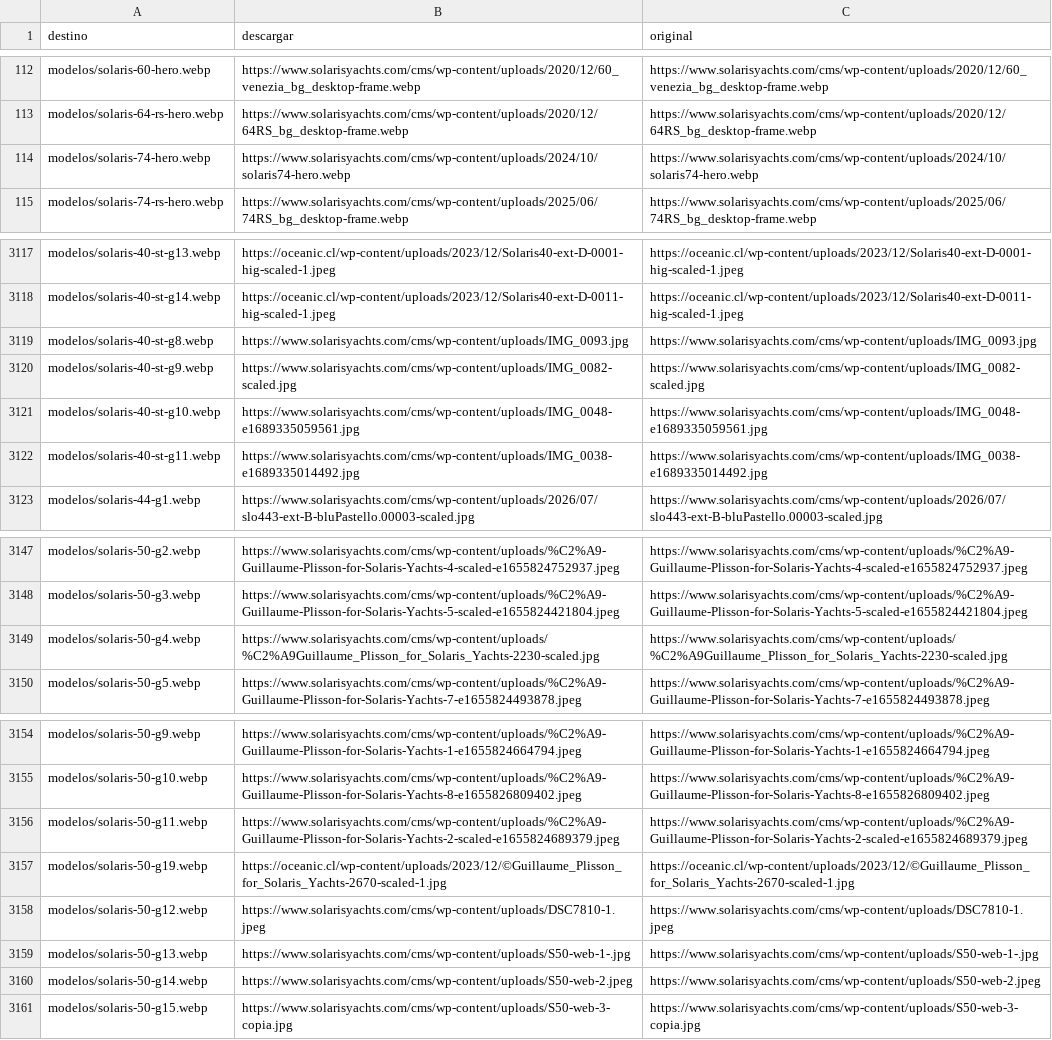
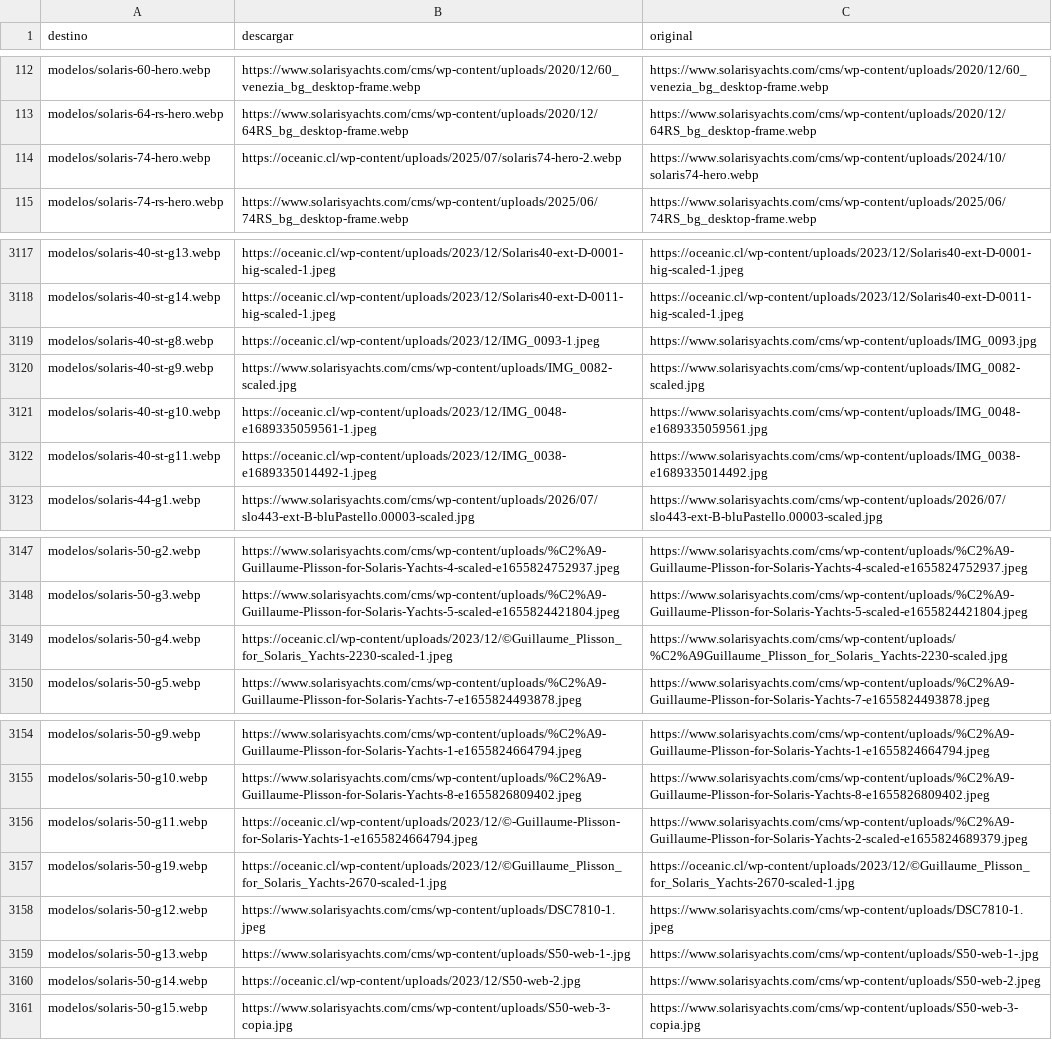
Before and after one commit to nicolasrf-pixel/oceanic-content-agent, a TSV file: sitio/scripts/fotos.tsv, drawn as a sheet; only a part is shown, gaps mark what is left out; the diff covers the shown part only.

```diff
--- a/sitio/scripts/fotos.tsv
+++ b/sitio/scripts/fotos.tsv
@@ -113,3 +113,3 @@ modelos/solaris-60-hero.webp	https://www.solarisyachts.com/cms/wp-content/upload
 modelos/solaris-64-rs-hero.webp	https://www.solarisyachts.com/cms/wp-content/uploads/2020/12/64RS_bg_desktop-frame.webp	https://www.solarisyachts.com/cms/wp-content/uploads/2020/12/64RS_bg_desktop-frame.webp
-modelos/solaris-74-hero.webp	https://www.solarisyachts.com/cms/wp-content/uploads/2024/10/solaris74-hero.webp	https://www.solarisyachts.com/cms/wp-content/uploads/2024/10/solaris74-hero.webp
+modelos/solaris-74-hero.webp	https://oceanic.cl/wp-content/uploads/2025/07/solaris74-hero-2.webp	https://www.solarisyachts.com/cms/wp-content/uploads/2024/10/solaris74-hero.webp
 modelos/solaris-74-rs-hero.webp	https://www.solarisyachts.com/cms/wp-content/uploads/2025/06/74RS_bg_desktop-frame.webp	https://www.solarisyachts.com/cms/wp-content/uploads/2025/06/74RS_bg_desktop-frame.webp
@@ -3118,6 +3118,6 @@ modelos/solaris-40-st-g13.webp	https://oceanic.cl/wp-content/uploads/2023/12/Sol
 modelos/solaris-40-st-g14.webp	https://oceanic.cl/wp-content/uploads/2023/12/Solaris40-ext-D-0011-hig-scaled-1.jpeg	https://oceanic.cl/wp-content/uploads/2023/12/Solaris40-ext-D-0011-hig-scaled-1.jpeg
-modelos/solaris-40-st-g8.webp	https://www.solarisyachts.com/cms/wp-content/uploads/IMG_0093.jpg	https://www.solarisyachts.com/cms/wp-content/uploads/IMG_0093.jpg
+modelos/solaris-40-st-g8.webp	https://oceanic.cl/wp-content/uploads/2023/12/IMG_0093-1.jpeg	https://www.solarisyachts.com/cms/wp-content/uploads/IMG_0093.jpg
 modelos/solaris-40-st-g9.webp	https://www.solarisyachts.com/cms/wp-content/uploads/IMG_0082-scaled.jpg	https://www.solarisyachts.com/cms/wp-content/uploads/IMG_0082-scaled.jpg
-modelos/solaris-40-st-g10.webp	https://www.solarisyachts.com/cms/wp-content/uploads/IMG_0048-e1689335059561.jpg	https://www.solarisyachts.com/cms/wp-content/uploads/IMG_0048-e1689335059561.jpg
-modelos/solaris-40-st-g11.webp	https://www.solarisyachts.com/cms/wp-content/uploads/IMG_0038-e1689335014492.jpg	https://www.solarisyachts.com/cms/wp-content/uploads/IMG_0038-e1689335014492.jpg
+modelos/solaris-40-st-g10.webp	https://oceanic.cl/wp-content/uploads/2023/12/IMG_0048-e1689335059561-1.jpeg	https://www.solarisyachts.com/cms/wp-content/uploads/IMG_0048-e1689335059561.jpg
+modelos/solaris-40-st-g11.webp	https://oceanic.cl/wp-content/uploads/2023/12/IMG_0038-e1689335014492-1.jpeg	https://www.solarisyachts.com/cms/wp-content/uploads/IMG_0038-e1689335014492.jpg
 modelos/solaris-44-g1.webp	https://www.solarisyachts.com/cms/wp-content/uploads/2026/07/slo443-ext-B-bluPastello.00003-scaled.jpg	https://www.solarisyachts.com/cms/wp-content/uploads/2026/07/slo443-ext-B-bluPastello.00003-scaled.jpg
@@ -3148,3 +3148,3 @@ modelos/solaris-50-g2.webp	https://www.solarisyachts.com/cms/wp-content/uploads/
 modelos/solaris-50-g3.webp	https://www.solarisyachts.com/cms/wp-content/uploads/%C2%A9-Guillaume-Plisson-for-Solaris-Yachts-5-scaled-e1655824421804.jpeg	https://www.solarisyachts.com/cms/wp-content/uploads/%C2%A9-Guillaume-Plisson-for-Solaris-Yachts-5-scaled-e1655824421804.jpeg
-modelos/solaris-50-g4.webp	https://www.solarisyachts.com/cms/wp-content/uploads/%C2%A9Guillaume_Plisson_for_Solaris_Yachts-2230-scaled.jpg	https://www.solarisyachts.com/cms/wp-content/uploads/%C2%A9Guillaume_Plisson_for_Solaris_Yachts-2230-scaled.jpg
+modelos/solaris-50-g4.webp	https://oceanic.cl/wp-content/uploads/2023/12/©Guillaume_Plisson_for_Solaris_Yachts-2230-scaled-1.jpeg	https://www.solarisyachts.com/cms/wp-content/uploads/%C2%A9Guillaume_Plisson_for_Solaris_Yachts-2230-scaled.jpg
 modelos/solaris-50-g5.webp	https://www.solarisyachts.com/cms/wp-content/uploads/%C2%A9-Guillaume-Plisson-for-Solaris-Yachts-7-e1655824493878.jpeg	https://www.solarisyachts.com/cms/wp-content/uploads/%C2%A9-Guillaume-Plisson-for-Solaris-Yachts-7-e1655824493878.jpeg
@@ -3155,3 +3155,3 @@ modelos/solaris-50-g9.webp	https://www.solarisyachts.com/cms/wp-content/uploads/
 modelos/solaris-50-g10.webp	https://www.solarisyachts.com/cms/wp-content/uploads/%C2%A9-Guillaume-Plisson-for-Solaris-Yachts-8-e1655826809402.jpeg	https://www.solarisyachts.com/cms/wp-content/uploads/%C2%A9-Guillaume-Plisson-for-Solaris-Yachts-8-e1655826809402.jpeg
-modelos/solaris-50-g11.webp	https://www.solarisyachts.com/cms/wp-content/uploads/%C2%A9-Guillaume-Plisson-for-Solaris-Yachts-2-scaled-e1655824689379.jpeg	https://www.solarisyachts.com/cms/wp-content/uploads/%C2%A9-Guillaume-Plisson-for-Solaris-Yachts-2-scaled-e1655824689379.jpeg
+modelos/solaris-50-g11.webp	https://oceanic.cl/wp-content/uploads/2023/12/©-Guillaume-Plisson-for-Solaris-Yachts-1-e1655824664794.jpeg	https://www.solarisyachts.com/cms/wp-content/uploads/%C2%A9-Guillaume-Plisson-for-Solaris-Yachts-2-scaled-e1655824689379.jpeg
 modelos/solaris-50-g19.webp	https://oceanic.cl/wp-content/uploads/2023/12/©Guillaume_Plisson_for_Solaris_Yachts-2670-scaled-1.jpg	https://oceanic.cl/wp-content/uploads/2023/12/©Guillaume_Plisson_for_Solaris_Yachts-2670-scaled-1.jpg
@@ -3159,3 +3159,3 @@ modelos/solaris-50-g12.webp	https://www.solarisyachts.com/cms/wp-content/uploads
 modelos/solaris-50-g13.webp	https://www.solarisyachts.com/cms/wp-content/uploads/S50-web-1-.jpg	https://www.solarisyachts.com/cms/wp-content/uploads/S50-web-1-.jpg
-modelos/solaris-50-g14.webp	https://www.solarisyachts.com/cms/wp-content/uploads/S50-web-2.jpeg	https://www.solarisyachts.com/cms/wp-content/uploads/S50-web-2.jpeg
+modelos/solaris-50-g14.webp	https://oceanic.cl/wp-content/uploads/2023/12/S50-web-2.jpg	https://www.solarisyachts.com/cms/wp-content/uploads/S50-web-2.jpeg
 modelos/solaris-50-g15.webp	https://www.solarisyachts.com/cms/wp-content/uploads/S50-web-3-copia.jpg	https://www.solarisyachts.com/cms/wp-content/uploads/S50-web-3-copia.jpg
```
Also changed, not shown: 16 edited cells elsewhere in this file, 2 other files.
